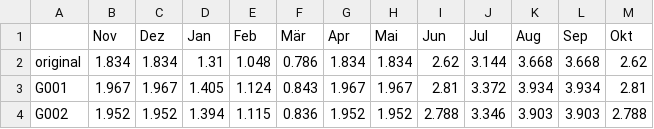
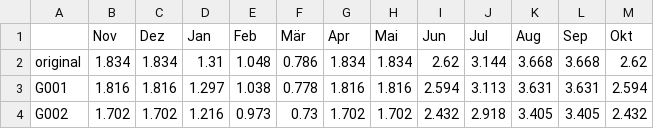
Before and after one commit to lenamueller/StochastischeSpeicherbemessung, a CSV file: data/Klingenthal_monthly_discharge.csv, drawn as a sheet; only a part is shown; the diff covers the shown part only.

```diff
--- a/data/Klingenthal_monthly_discharge.csv
+++ b/data/Klingenthal_monthly_discharge.csv
@@ -2,3 +2,3 @@
 original,1.834,1.834,1.31,1.048,0.786,1.834,1.834,2.62,3.144,3.668,3.668,2.62
-G001,1.967,1.967,1.405,1.124,0.843,1.967,1.967,2.81,3.372,3.934,3.934,2.81
-G002,1.952,1.952,1.394,1.115,0.836,1.952,1.952,2.788,3.346,3.903,3.903,2.788
+G001,1.816,1.816,1.297,1.038,0.778,1.816,1.816,2.594,3.113,3.631,3.631,2.594
+G002,1.702,1.702,1.216,0.973,0.73,1.702,1.702,2.432,2.918,3.405,3.405,2.432
```
Also changed, not shown: 96 edited cells elsewhere in this file, data/Klingenthal_capacities.csv, data/Klingenthal_capacities_100.csv, 19 other files.
